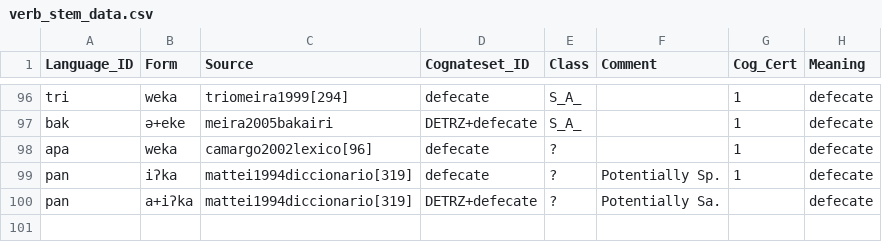
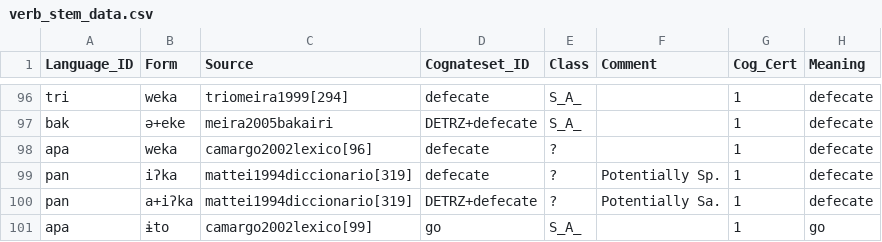
Before and after one commit to fmatter/cariban_irregular_1, a CSV file: data/verb_stem_data.csv, drawn as a sheet; only a part is shown, gaps mark what is left out; the diff names each change by its address in the sheet, - before the commit and + after, or states it on an @@ line.

```diff
--- a/data/verb_stem_data.csv
+++ b/data/verb_stem_data.csv
-G100 (Cog_Cert): (empty)
+G100 (Cog_Cert): 1
+row 101: apa | ɨto | camargo2002lexico[99] | go | S_A_ |  | 1 | go
```
Also changed, not shown: data/cldf/cognates.csv, data/cldf/forms.csv, 5 other files.
